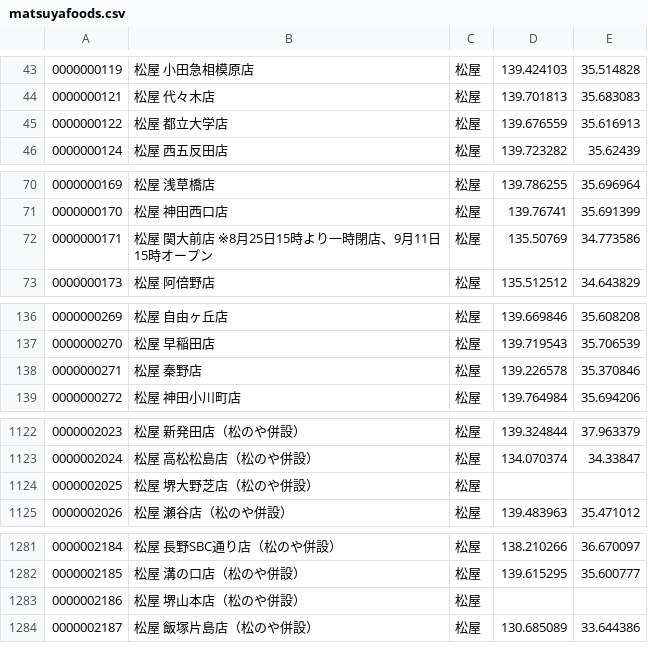
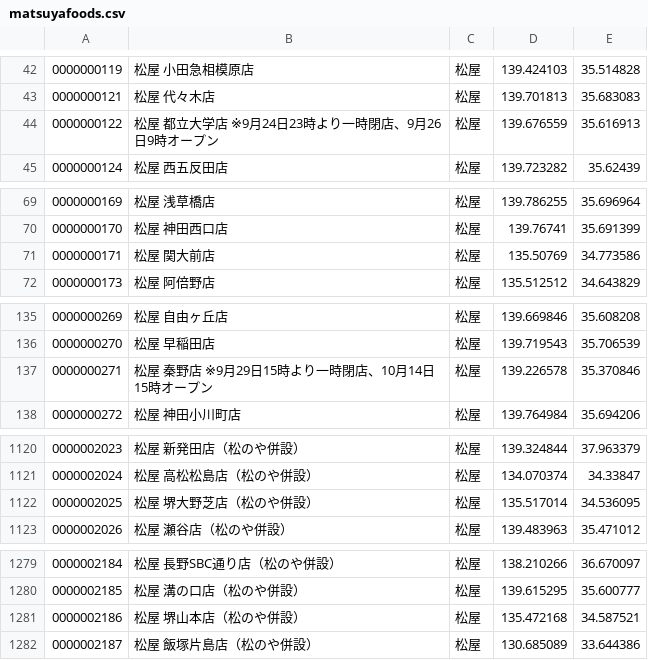
Before and after one commit to yykuso/matsuyafoodsmap, a CSV file: data/matsuyafoods.csv, drawn as a sheet; only a part is shown, gaps mark what is left out; addresses are those after the commit; the diff covers the shown part only; the diff names each change by its address in the sheet, - before the commit and + after, or states it on an @@ line.

```diff
--- a/data/matsuyafoods.csv
+++ b/data/matsuyafoods.csv
-B44: 松屋 都立大学店
+B44: 松屋 都立大学店 ※9月24日23時より一時閉店、9月26日9時オープン
-B71: 松屋 関大前店 ※8月25日15時より一時閉店、9月11日15時オープン
+B71: 松屋 関大前店
-B137: 松屋 秦野店
+B137: 松屋 秦野店 ※9月29日15時より一時閉店、10月14日15時オープン
-D1122: (empty)
+D1122: 135.517014
-E1122: (empty)
+E1122: 34.536095
-D1281: (empty)
+D1281: 135.472168
-E1281: (empty)
+E1281: 34.587521
```
Also changed, not shown: 12 added rows, 1 removed row, 1 moved row and 23 edited cells elsewhere in this file.
